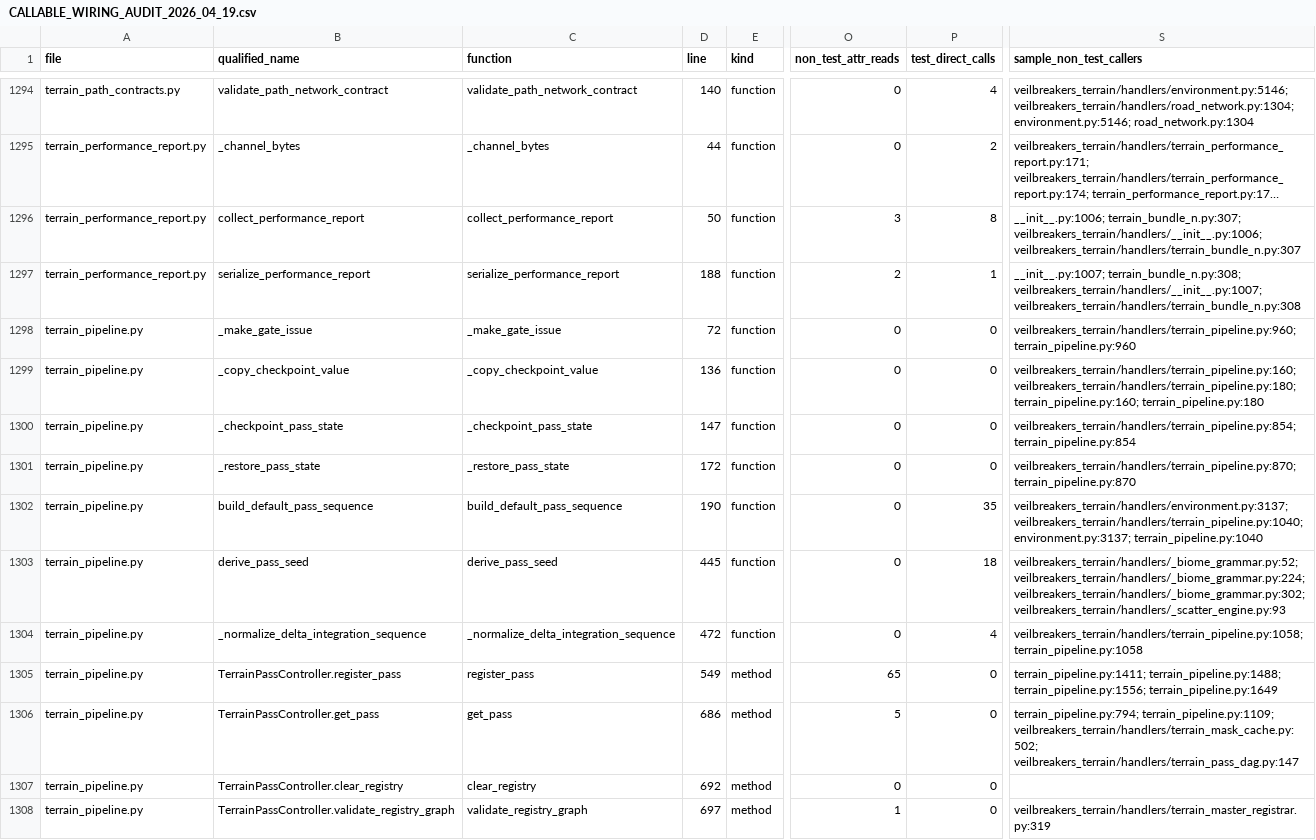
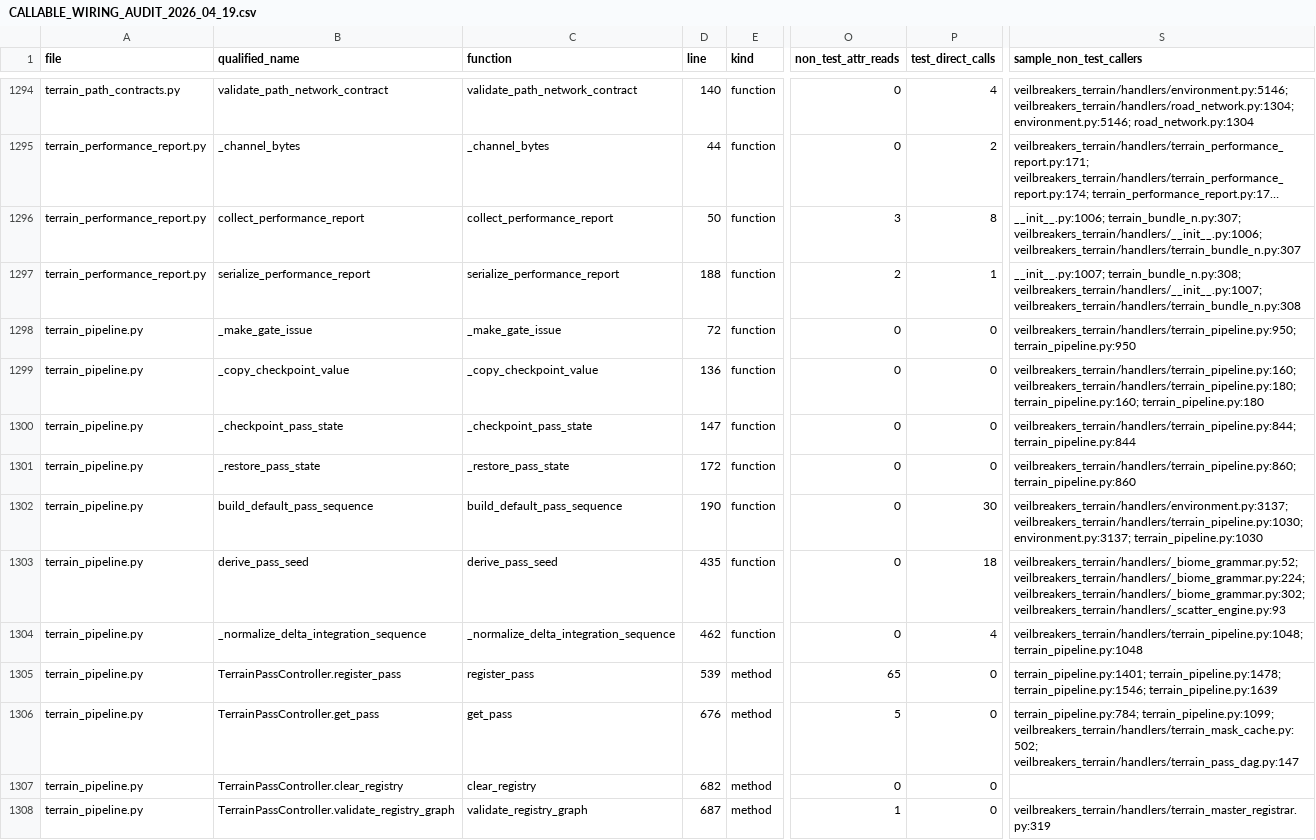
Before and after one commit to Sharks820/veilbreakers-terrain, a CSV file: output/spreadsheet/CALLABLE_WIRING_AUDIT_2026_04_19.csv, drawn as a sheet; only a part is shown, gaps mark what is left out; long unchanged cells end in …; the diff covers the shown part only; the diff names each change by its address in the sheet, - before the commit and + after, or states it on an @@ line.

```diff
--- a/output/spreadsheet/CALLABLE_WIRING_AUDIT_2026_04_19.csv
+++ b/output/spreadsheet/CALLABLE_WIRING_AUDIT_2026_04_19.csv
-S1298 (sample_non_test_callers): veilbreakers_terrain/handlers/terrain_pipeline.py:960; terrain_pipeline.py:960
+S1298 (sample_non_test_callers): veilbreakers_terrain/handlers/terrain_pipeline.py:950; terrain_pipeline.py:950
-S1300 (sample_non_test_callers): veilbreakers_terrain/handlers/terrain_pipeline.py:854; terrain_pipeline.py:854
+S1300 (sample_non_test_callers): veilbreakers_terrain/handlers/terrain_pipeline.py:844; terrain_pipeline.py:844
-S1301 (sample_non_test_callers): veilbreakers_terrain/handlers/terrain_pipeline.py:870; terrain_pipeline.py:870
+S1301 (sample_non_test_callers): veilbreakers_terrain/handlers/terrain_pipeline.py:860; terrain_pipeline.py:860
-P1302 (test_direct_calls): 35
+P1302 (test_direct_calls): 30
-S1302 (sample_non_test_callers): veilbreakers_terrain/handlers/environment.py:3137; veilbreakers_terrain/handlers/terrain_pipeline.py:1040; environment.py:3137; terrain_pipeline.py:1040
+S1302 (sample_non_test_callers): veilbreakers_terrain/handlers/environment.py:3137; veilbreakers_terrain/handlers/terrain_pipeline.py:1030; environment.py:3137; terrain_pipeline.py:1030
-D1303 (line): 445
+D1303 (line): 435
-D1304 (line): 472
+D1304 (line): 462
-S1304 (sample_non_test_callers): veilbreakers_terrain/handlers/terrain_pipeline.py:1058; terrain_pipeline.py:1058
+S1304 (sample_non_test_callers): veilbreakers_terrain/handlers/terrain_pipeline.py:1048; terrain_pipeline.py:1048
-D1305 (line): 549
+D1305 (line): 539
-S1305 (sample_non_test_callers): terrain_pipeline.py:1411; terrain_pipeline.py:1488; terrain_pipeline.py:1556; terrain_pipeline.py:1649
+S1305 (sample_non_test_callers): terrain_pipeline.py:1401; terrain_pipeline.py:1478; terrain_pipeline.py:1546; terrain_pipeline.py:1639
-D1306 (line): 686
+D1306 (line): 676
-S1306 (sample_non_test_callers): terrain_pipeline.py:794; terrain_pipeline.py:1109; veilbreakers_terrain/handlers/terrain_mask_cache.py:502; veilbreakers_terrain/handlers/terrain_pass_dag.py:147
+S1306 (sample_non_test_callers): terrain_pipeline.py:784; terrain_pipeline.py:1099; veilbreakers_terrain/handlers/terrain_mask_cache.py:502; veilbreakers_terrain/handlers/terrain_pass_dag.py:147
-D1307 (line): 692
+D1307 (line): 682
-D1308 (line): 697
+D1308 (line): 687
```
Also changed, not shown: 86 edited cells elsewhere in this file, output/verification/CALLABLE_VERIFICATION_MATRIX.csv, 4 other files.
